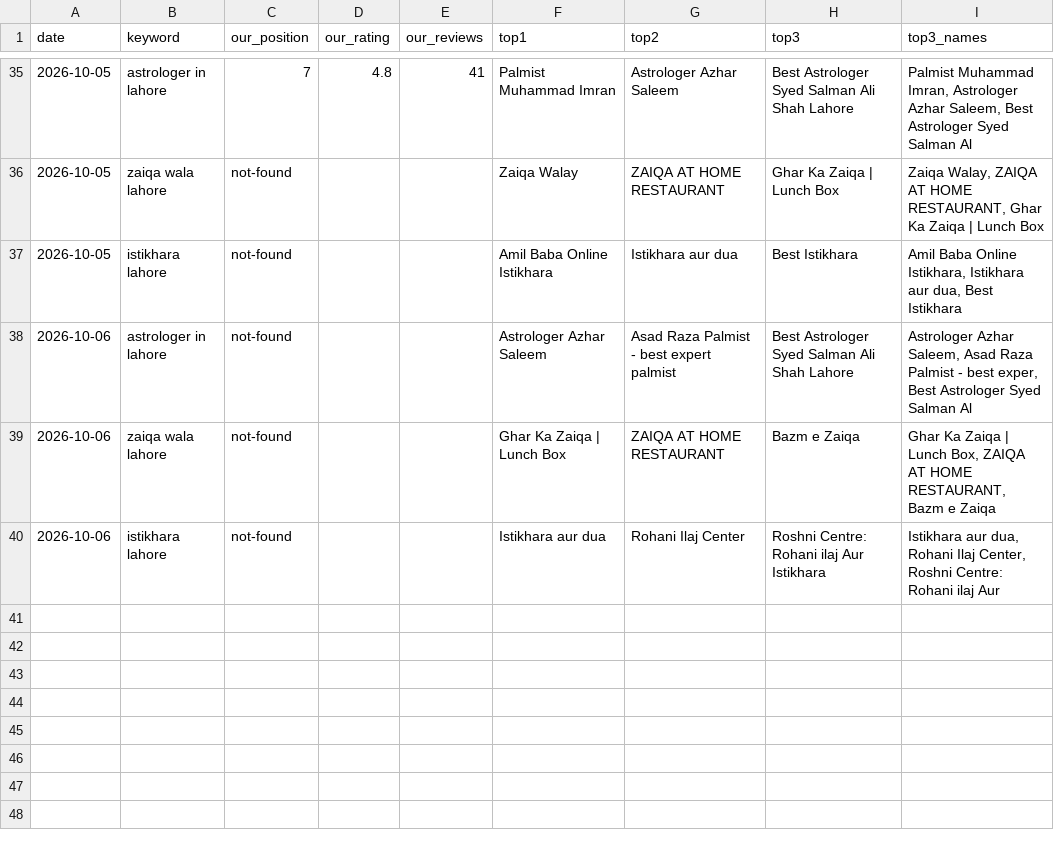
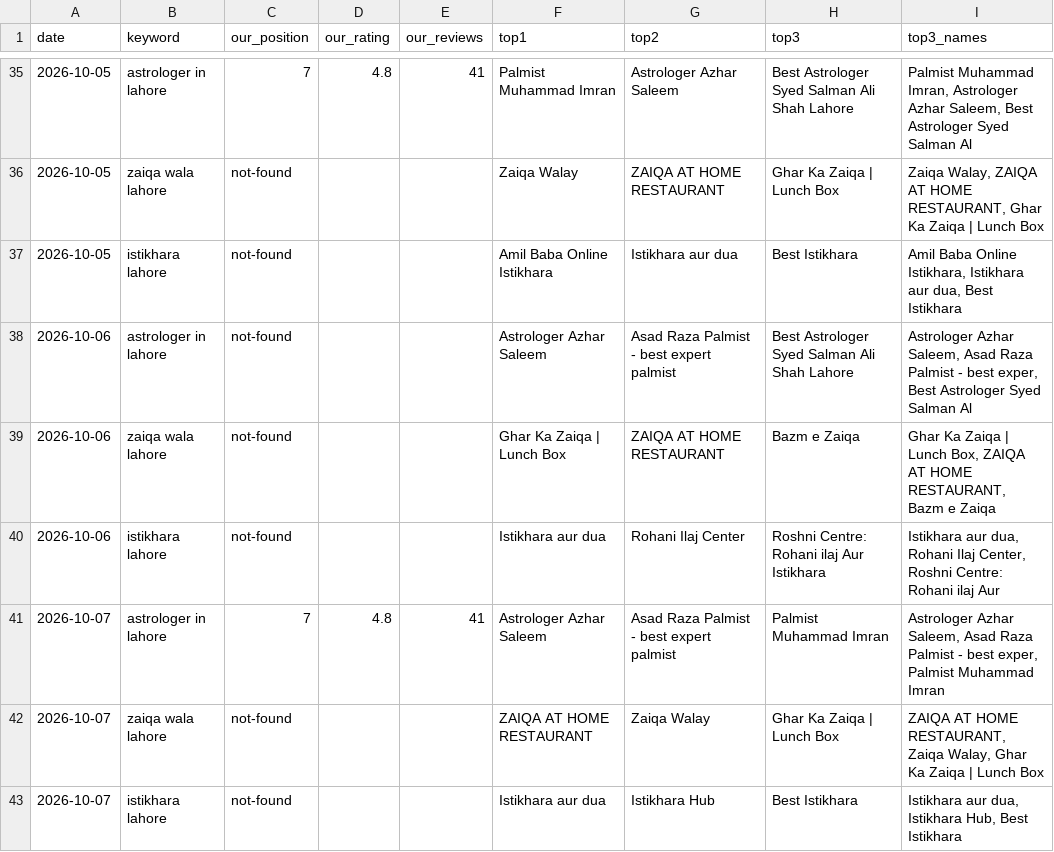
Before and after one commit to syednumanalishah/syednumanalishah.github.io, a CSV file: agent/history.csv, drawn as a sheet; only a part is shown, gaps mark what is left out; the diff names each change by its address in the sheet, - before the commit and + after, or states it on an @@ line.

```diff
--- a/agent/history.csv
+++ b/agent/history.csv
+row 41: 2026-10-07 | astrologer in lahore | 7 | 4.8 | 41 | Astrologer Azhar Saleem | Asad Raza Palmist - best expert palmist | Palmist Muhammad Imran | Astrologer Azhar Saleem, Asad Raza Palmist - best exper, Palmist Muhammad Imran
+row 42: 2026-10-07 | zaiqa wala lahore | not-found |  |  | ZAIQA AT HOME RESTAURANT | Zaiqa Walay | Ghar Ka Zaiqa | Lunch Box | ZAIQA AT HOME RESTAURANT, Zaiqa Walay, Ghar Ka Zaiqa | Lunch Box
+row 43: 2026-10-07 | istikhara lahore | not-found |  |  | Istikhara aur dua | Istikhara Hub | Best Istikhara | Istikhara aur dua, Istikhara Hub, Best Istikhara
```
Also changed, not shown: 2 other files.
